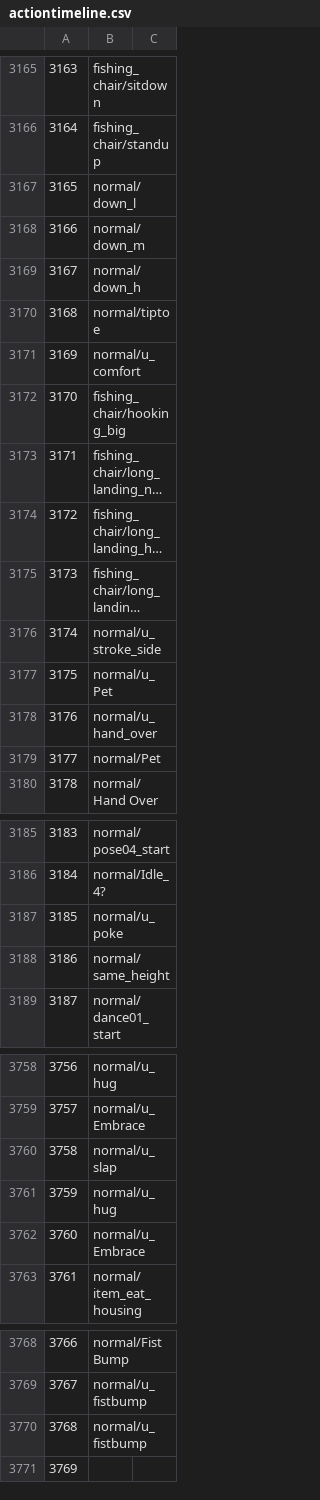
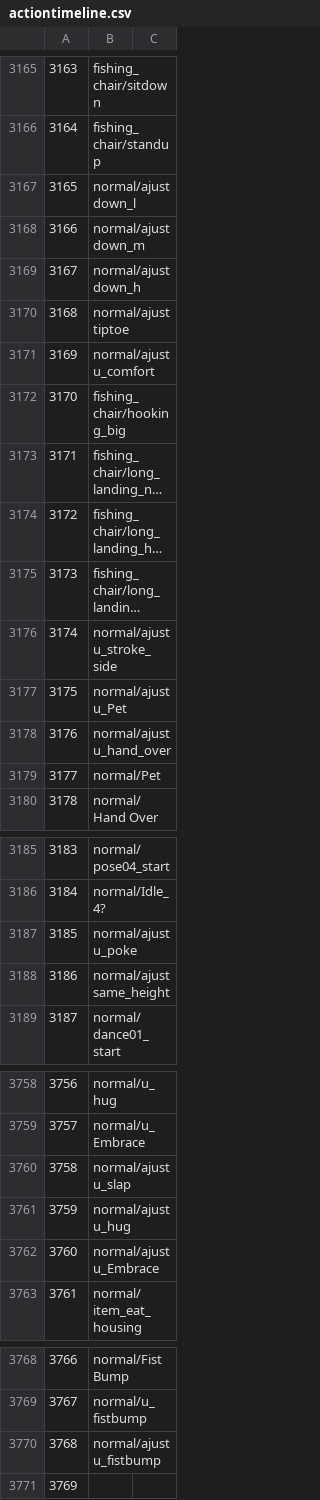
Before and after one commit to imchillin/CMTool, a CSV file: FFXIVTool/Resources/actiontimeline.csv, drawn as a sheet; only a part is shown, gaps mark what is left out; long unchanged cells end in …; the diff names each change by its address in the sheet, - before the commit and + after, or states it on an @@ line.

Commit message:
Oops forgot to put this in

```diff
--- a/FFXIVTool/Resources/actiontimeline.csv
+++ b/FFXIVTool/Resources/actiontimeline.csv
-B3167: normal/down_l
+B3167: normal/ajust down_l
-B3168: normal/down_m
+B3168: normal/ajust down_m
-B3169: normal/down_h
+B3169: normal/ajust down_h
-B3170: normal/tiptoe
+B3170: normal/ajust tiptoe
-B3171: normal/u_comfort
+B3171: normal/ajust u_comfort
-B3176: normal/u_stroke_side
+B3176: normal/ajust u_stroke_side
-B3177: normal/u_Pet
+B3177: normal/ajust u_Pet
-B3178: normal/u_hand_over
+B3178: normal/ajust u_hand_over
-B3187: normal/u_poke
+B3187: normal/ajust u_poke
-B3188: normal/same_height
+B3188: normal/ajust same_height
-B3760: normal/u_slap
+B3760: normal/ajust u_slap
-B3761: normal/u_hug
+B3761: normal/ajust u_hug
-B3762: normal/u_Embrace
+B3762: normal/ajust u_Embrace
-B3770: normal/u_fistbump
+B3770: normal/ajust u_fistbump
```
